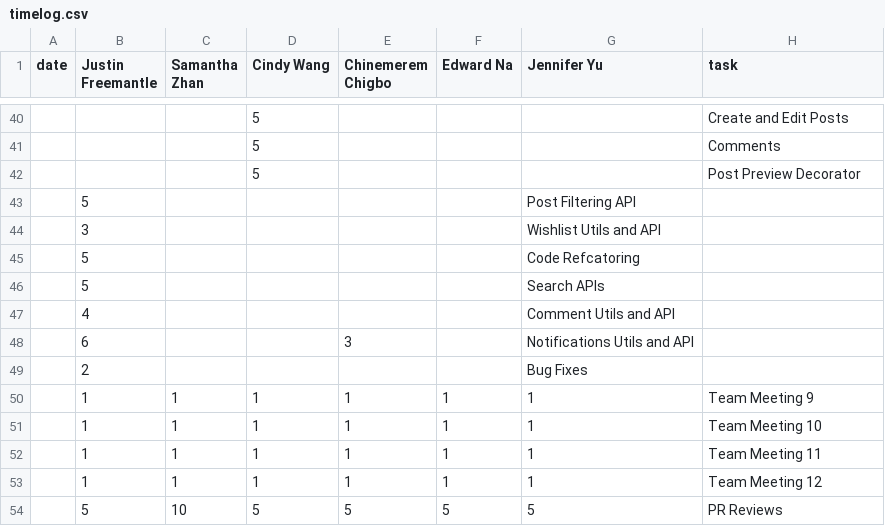
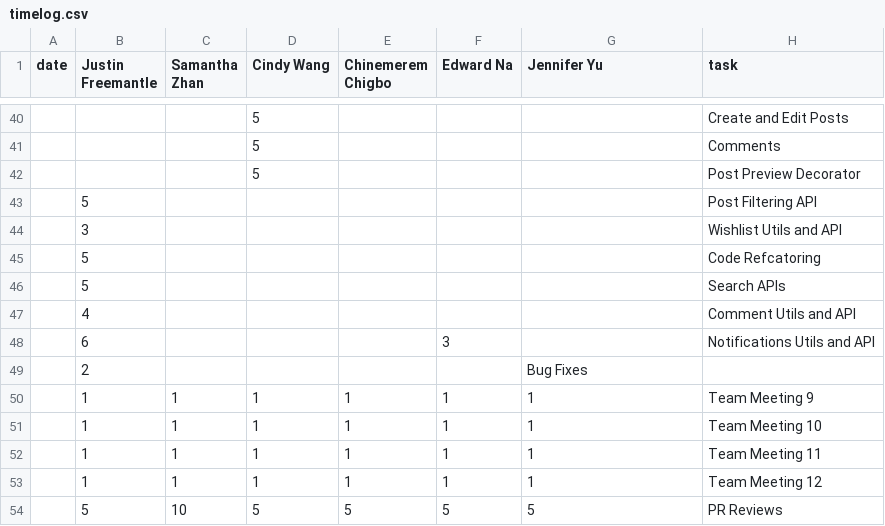
Before and after one commit to ChinemeremChigbo/team23-agora, a CSV file: timelog.csv, drawn as a sheet; only a part is shown, gaps mark what is left out.

Commit message:
Update timelog.csv

```diff
--- a/timelog.csv
+++ b/timelog.csv
@@ -42,8 +42,8 @@ date,Justin Freemantle,Samantha Zhan,Cindy Wang,Chinemerem Chigbo,Edward Na,Jenn
 ,,,5,,,,Post Preview Decorator
-,5,,,,,Post Filtering API
-,3,,,,,Wishlist Utils and API
-,5,,,,,Code Refcatoring
-,5,,,,,Search APIs
-,4,,,,,Comment Utils and API
-,6,,,3,,Notifications Utils and API
+,5,,,,,,Post Filtering API
+,3,,,,,,Wishlist Utils and API
+,5,,,,,,Code Refcatoring
+,5,,,,,,Search APIs
+,4,,,,,,Comment Utils and API
+,6,,,,3,,Notifications Utils and API
 ,2,,,,,Bug Fixes
```
